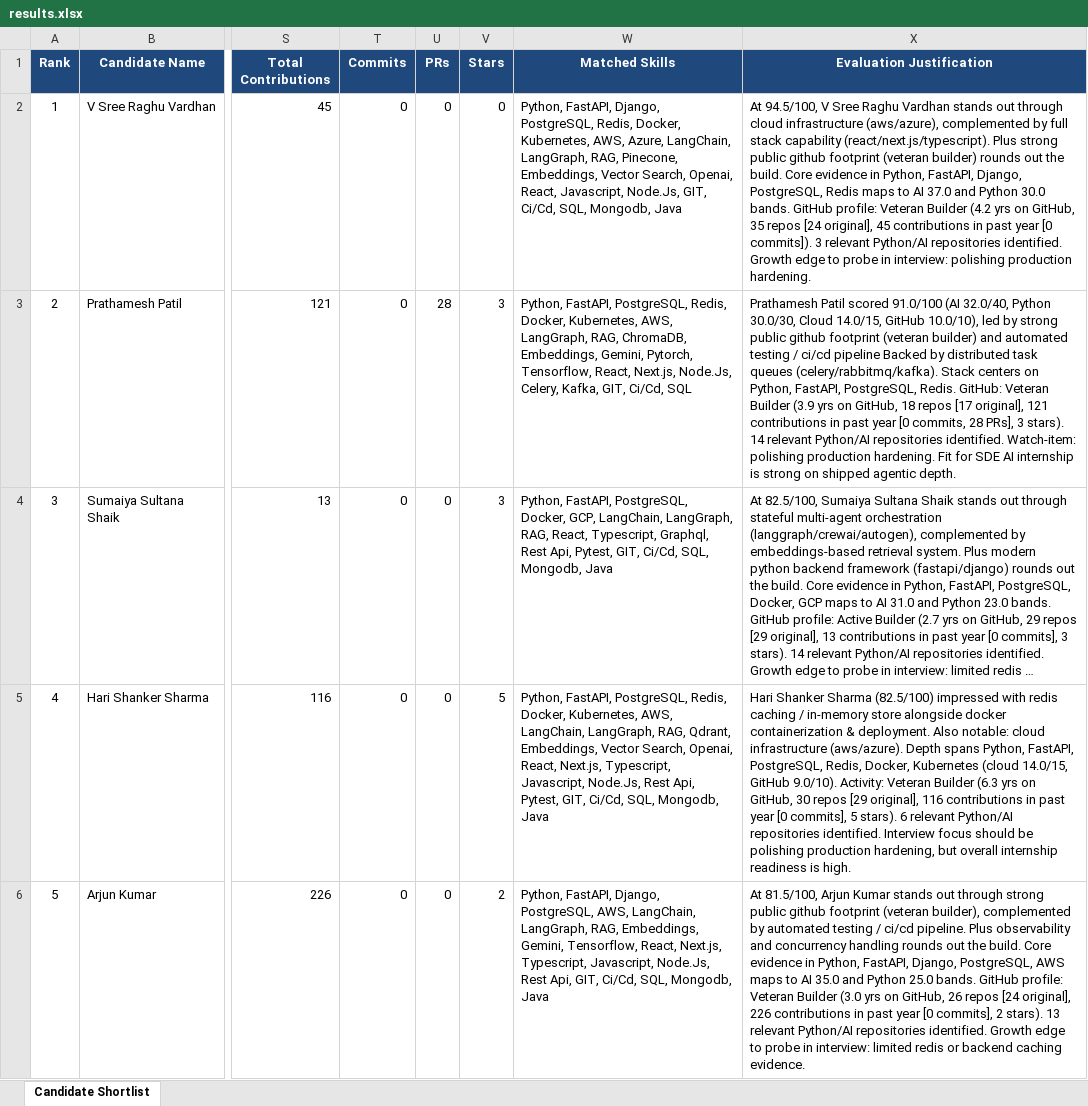
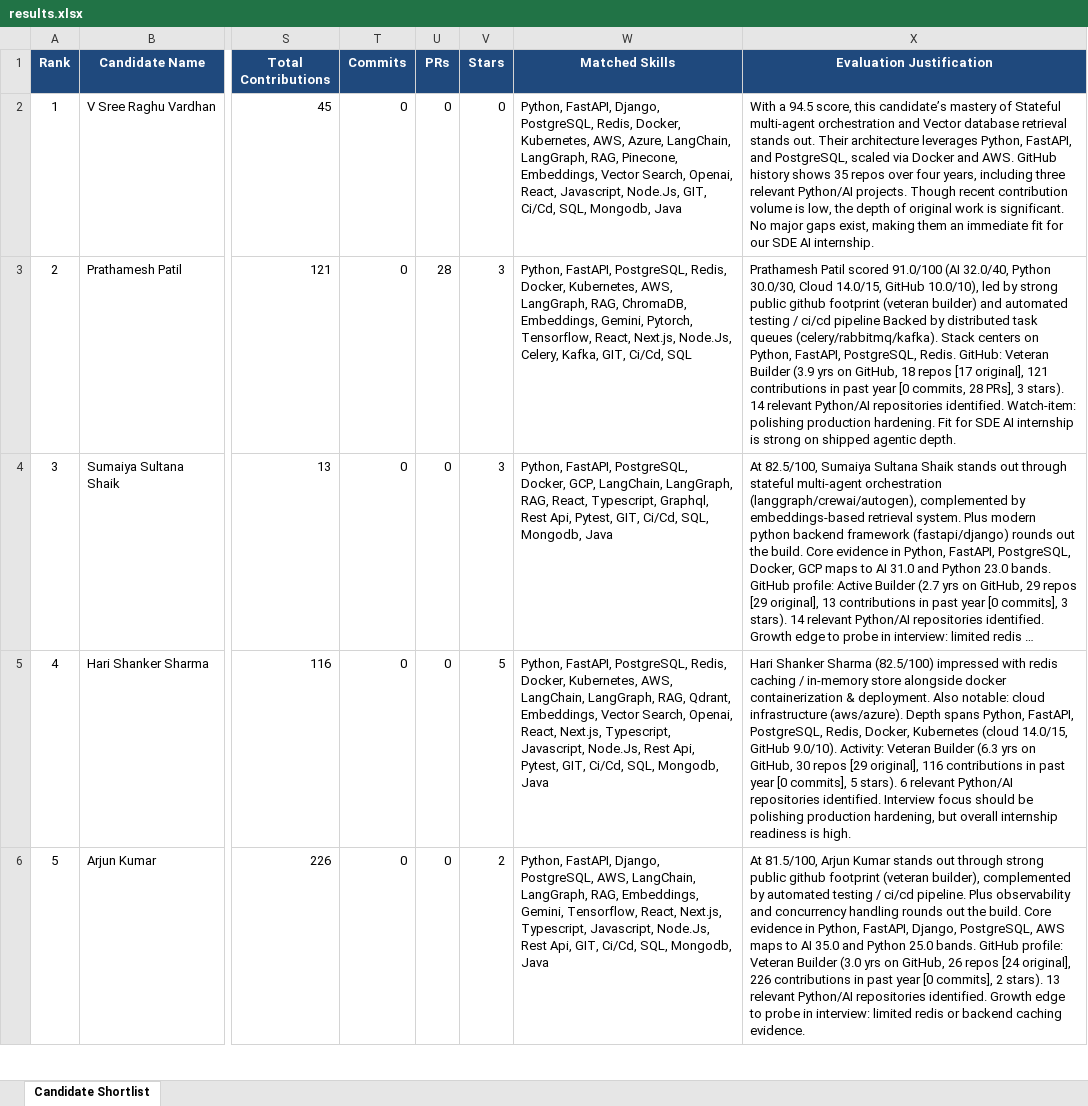
Before and after one commit to AveeckPandey/TalentLen, an Excel workbook: output/results.xlsx, sheet Candidate Shortlist, drawn as a sheet; only a part is shown, gaps mark what is left out; long unchanged cells end in …; values as stored, in another font and other column widths than the file's, no borders; the diff covers the shown part only; the diff names each change by its address in the sheet, - before the commit and + after, or states it on an @@ line.

Commit message:
chore: update screening results output

```diff
--- a/output/results.xlsx (sheet Candidate Shortlist)
+++ b/output/results.xlsx (sheet Candidate Shortlist)
-X2 (Evaluation Justification): At 94.5/100, V Sree Raghu Vardhan stands out through cloud infrastructure (aws/azure), complemented by full stack capability (react/next.js/typescript). Plus strong public github footprint (veteran builder) rounds out the build. Core evidence in Python, FastAPI, Django, PostgreSQL, Redis maps to AI 37.0 and Python 30.0 bands. GitHub profile: Veteran Builder (4.2 yrs on GitHub, 35 repos [24 original], 45 contributions in past year [0 commits]). 3 relevant Python/AI repositories identified. Growth edge to probe in interview: polishing production hardening.
+X2 (Evaluation Justification): With a 94.5 score, this candidate’s mastery of Stateful multi-agent orchestration and Vector database retrieval stands out. Their architecture leverages Python, FastAPI, and PostgreSQL, scaled via Docker and AWS. GitHub history shows 35 repos over four years, including three relevant Python/AI projects. Though recent contribution volume is low, the depth of original work is significant. No major gaps exist, making them an immediate fit for our SDE AI internship.
```
Also changed, not shown: 3 edited cells elsewhere in this sheet, 3 other files.
